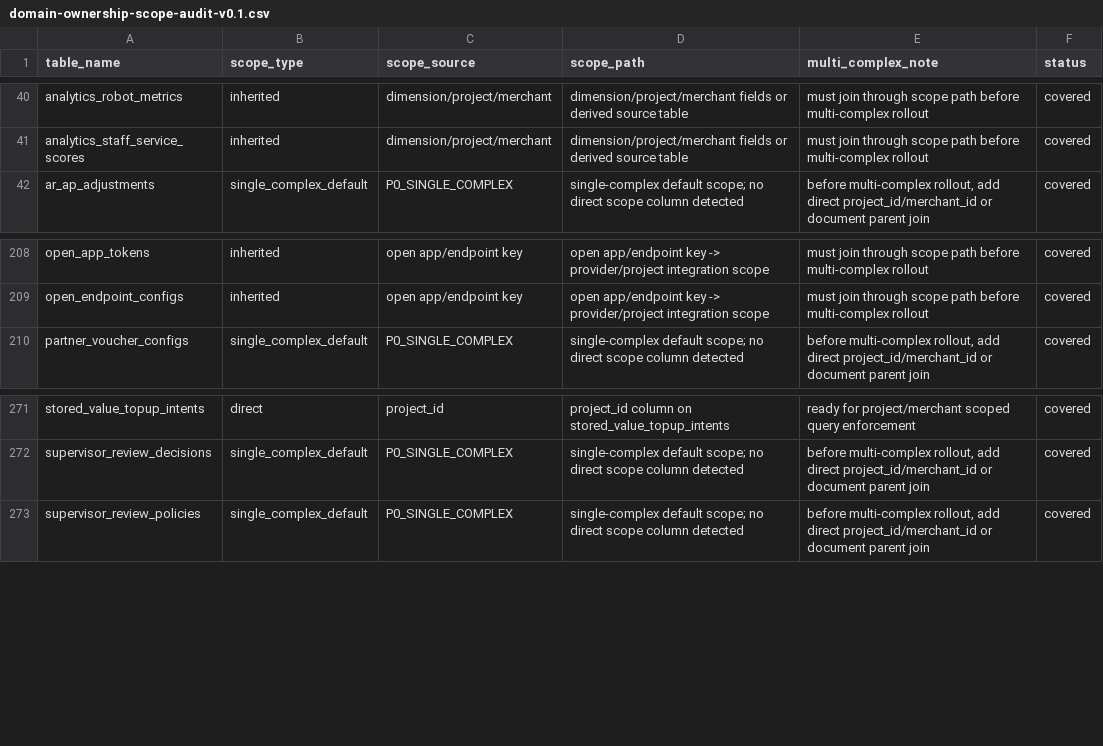
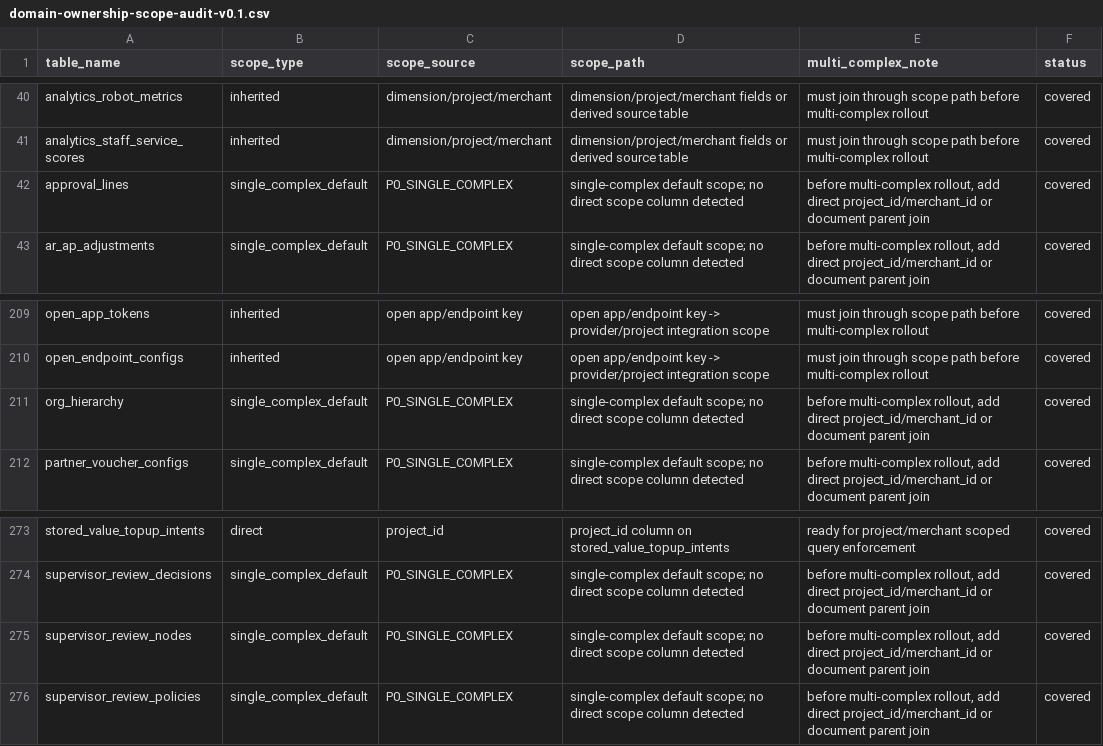
Before and after one commit to jxh1979/mall, a CSV file: docs/domain-ownership-scope-audit-v0.1.csv, drawn as a sheet; only a part is shown, gaps mark what is left out; the diff names each change by its address in the sheet, - before the commit and + after, or states it on an @@ line.

```diff
--- a/docs/domain-ownership-scope-audit-v0.1.csv
+++ b/docs/domain-ownership-scope-audit-v0.1.csv
+row 42: approval_lines | single_complex_default | P0_SINGLE_COMPLEX | single-complex default scope; no direct scope column detected | before multi-complex rollout, add direct project_id/merchant_id or document parent join | covered
+row 211: org_hierarchy | single_complex_default | P0_SINGLE_COMPLEX | single-complex default scope; no direct scope column detected | before multi-complex rollout, add direct project_id/merchant_id or document parent join | covered
+row 275: supervisor_review_nodes | single_complex_default | P0_SINGLE_COMPLEX | single-complex default scope; no direct scope column detected | before multi-complex rollout, add direct project_id/merchant_id or document parent join | covered
```
